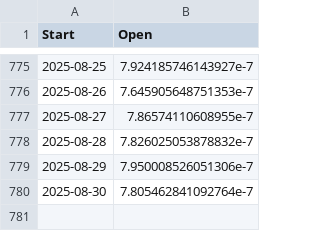
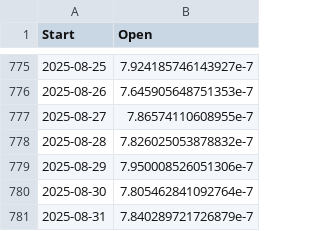
Before and after one commit to whenkas/whenkas.github.io, a CSV file: public/data/kaspa_prices_btc_api.csv, drawn as a sheet; only a part is shown, gaps mark what is left out; the diff names each change by its address in the sheet, - before the commit and + after, or states it on an @@ line.

```diff
--- a/public/data/kaspa_prices_btc_api.csv
+++ b/public/data/kaspa_prices_btc_api.csv
+row 781: 2025-08-31 | 7.840289721726879e-7
```
Also changed, not shown: public/data/bitcoin_hashrate_api.csv, public/data/kaspa_hashrate_api.csv.
